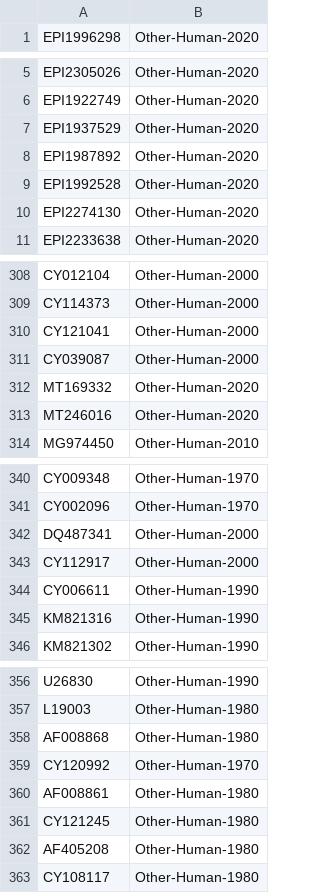
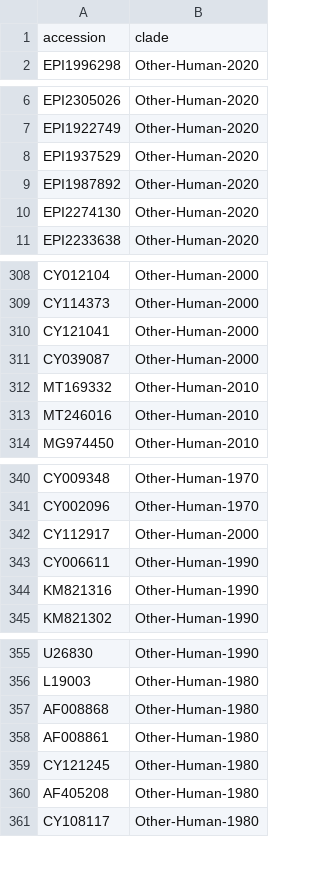
Before and after one commit to BV-BRC/bvbrc_subspecies_classification, a TSV file: lib/ref-tree-alignment/SWINEH3/Global_Swine_H3_map.tsv, drawn as a sheet; only a part is shown, gaps mark what is left out; the diff covers the shown part only.

```diff
--- a/lib/ref-tree-alignment/SWINEH3/Global_Swine_H3_map.tsv
+++ b/lib/ref-tree-alignment/SWINEH3/Global_Swine_H3_map.tsv
@@ -1 +1,2 @@
+accession	clade
 EPI1996298	Other-Human-2020
@@ -8,3 +9,2 @@ EPI1937529	Other-Human-2020
 EPI1987892	Other-Human-2020
-EPI1992528	Other-Human-2020
 EPI2274130	Other-Human-2020
@@ -311,4 +311,4 @@ CY121041	Other-Human-2000
 CY039087	Other-Human-2000
-MT169332	Other-Human-2020
-MT246016	Other-Human-2020
+MT169332	Other-Human-2010
+MT246016	Other-Human-2010
 MG974450	Other-Human-2010
@@ -341,3 +341,2 @@ CY009348	Other-Human-1970
 CY002096	Other-Human-1970
-DQ487341	Other-Human-2000
 CY112917	Other-Human-2000
@@ -358,3 +357,2 @@ L19003	Other-Human-1980
 AF008868	Other-Human-1980
-CY120992	Other-Human-1970
 AF008861	Other-Human-1980
```
Also changed, not shown: 30 added rows and 1 removed row elsewhere in this file, 3 other files.
